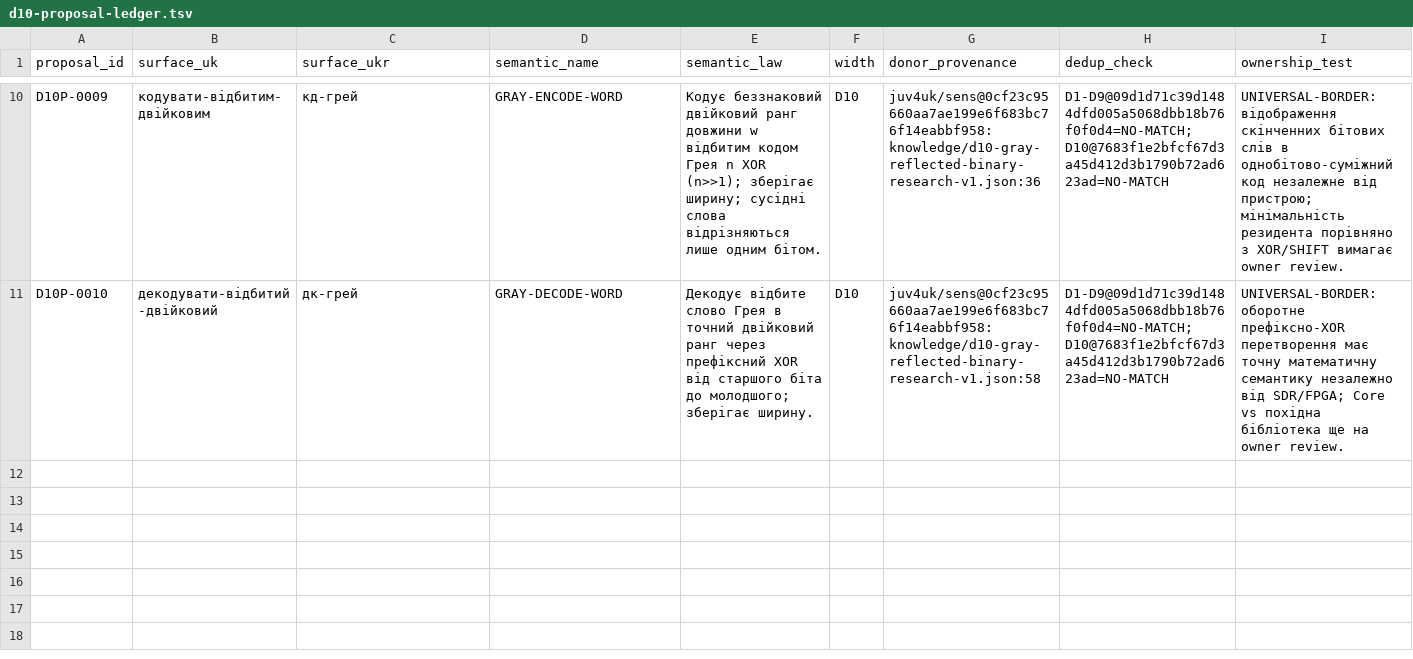
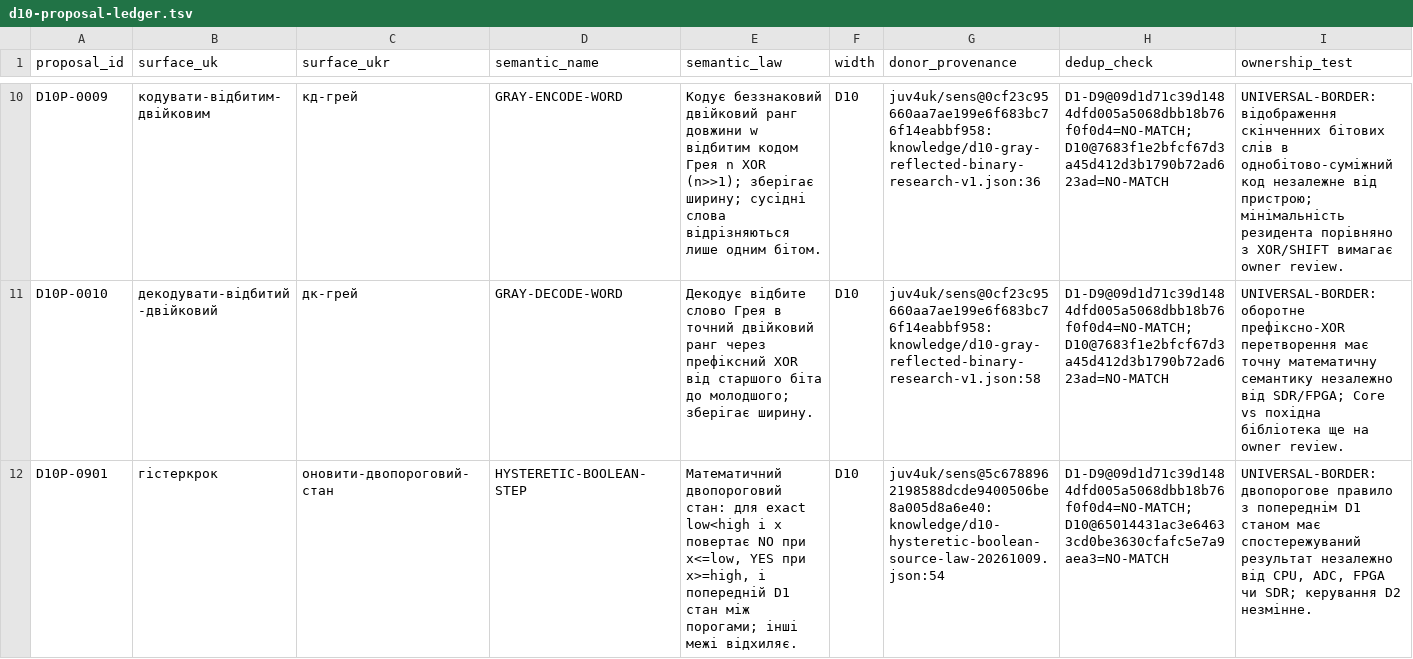
Before and after one commit to juv4uk/sens, a TSV file: knowledge/d10-proposal-ledger.tsv, drawn as a sheet; only a part is shown, gaps mark what is left out; rows hold the shown columns only; the diff names each change by its address in the sheet, - before the commit and + after, or states it on an @@ line.

Commit message:
coord(d10): record source-pinned D10P-0901 on 634 predecessor, retain peer ledger

```diff
--- a/knowledge/d10-proposal-ledger.tsv
+++ b/knowledge/d10-proposal-ledger.tsv
+row 12: D10P-0901 | гістеркрок | оновити-двопороговий-стан | HYSTERETIC-BOOLEAN-STEP | Математичний двопороговий стан: для exact low<high і x повертає NO при x<=low, YES при x>=high, і попередній D1 стан між порогами; інші межі відхиляє. | D10 | juv4uk/sens@5c6788962198588dcde9400506be8a005d8a6e40:knowledge/d10-hysteretic-boolean-source-law-20261009.json:54 | D1-D9@09d1d71c39d1484dfd005a5068dbb18b76f0f0d4=NO-MATCH;D10@65014431ac3e64633cd0be3630cfafc5e7a9aea3=NO-MATCH | UNIVERSAL-BORDER: двопорогове правило з попереднім D1 станом має спостережуваний результат незалежно від CPU, ADC, FPGA чи SDR; керування D2 незмінне.
```
